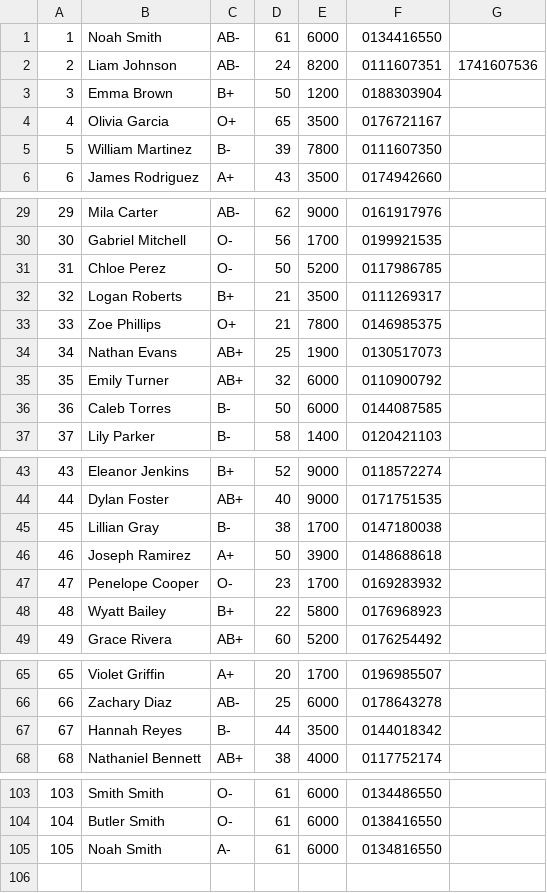
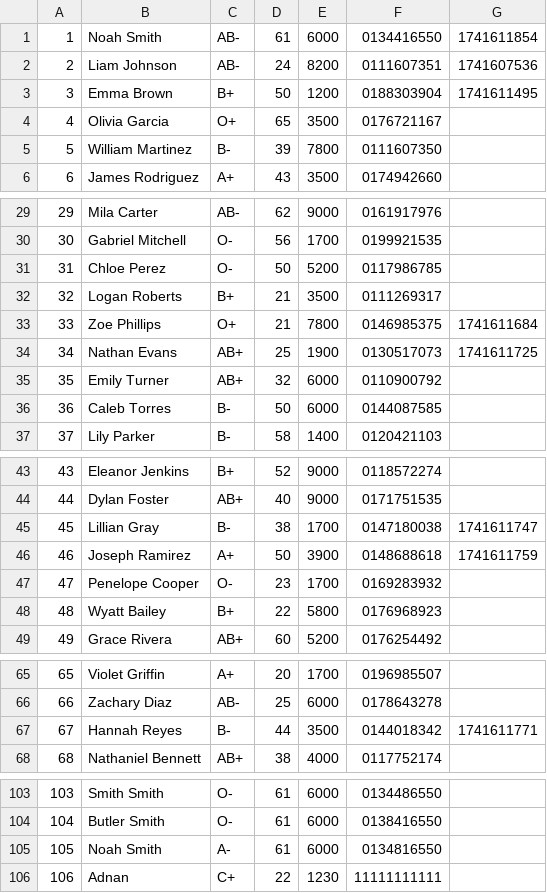
Before and after one commit to mahd149/OOP_Project, a CSV file: CSV_Files/donor_info.csv, drawn as a sheet; only a part is shown, gaps mark what is left out; the diff covers the shown part only.

Commit message:
Adnan Test

```diff
--- a/CSV_Files/donor_info.csv
+++ b/CSV_Files/donor_info.csv
@@ -1,4 +1,4 @@
-1,Noah Smith,AB-,61,6000,0134416550,
+1,Noah Smith,AB-,61,6000,0134416550,1741611854
 2,Liam Johnson,AB-,24,8200,0111607351,1741607536
-3,Emma Brown,B+,50,1200,0188303904,
+3,Emma Brown,B+,50,1200,0188303904,1741611495
 4,Olivia Garcia,O+,65,3500,0176721167,
@@ -32,4 +32,4 @@
 32,Logan Roberts,B+,21,3500,0111269317,
-33,Zoe Phillips,O+,21,7800,0146985375,
-34,Nathan Evans,AB+,25,1900,0130517073,
+33,Zoe Phillips,O+,21,7800,0146985375,1741611684
+34,Nathan Evans,AB+,25,1900,0130517073,1741611725
 35,Emily Turner,AB+,32,6000,0110900792,
@@ -44,4 +44,4 @@
 44,Dylan Foster,AB+,40,9000,0171751535,
-45,Lillian Gray,B-,38,1700,0147180038,
-46,Joseph Ramirez,A+,50,3900,0148688618,
+45,Lillian Gray,B-,38,1700,0147180038,1741611747
+46,Joseph Ramirez,A+,50,3900,0148688618,1741611759
 47,Penelope Cooper,O-,23,1700,0169283932,
@@ -66,3 +66,3 @@
 66,Zachary Diaz,AB-,25,6000,0178643278,
-67,Hannah Reyes,B-,44,3500,0144018342,
+67,Hannah Reyes,B-,44,3500,0144018342,1741611771
 68,Nathaniel Bennett,AB+,38,4000,0117752174,
@@ -105 +105,2 @@
 105,Noah Smith,A-,61,6000,0134816550,
+106,Adnan,C+,22,1230,11111111111
```
Also changed, not shown: 1 edited cell elsewhere in this file, 3 other files.
